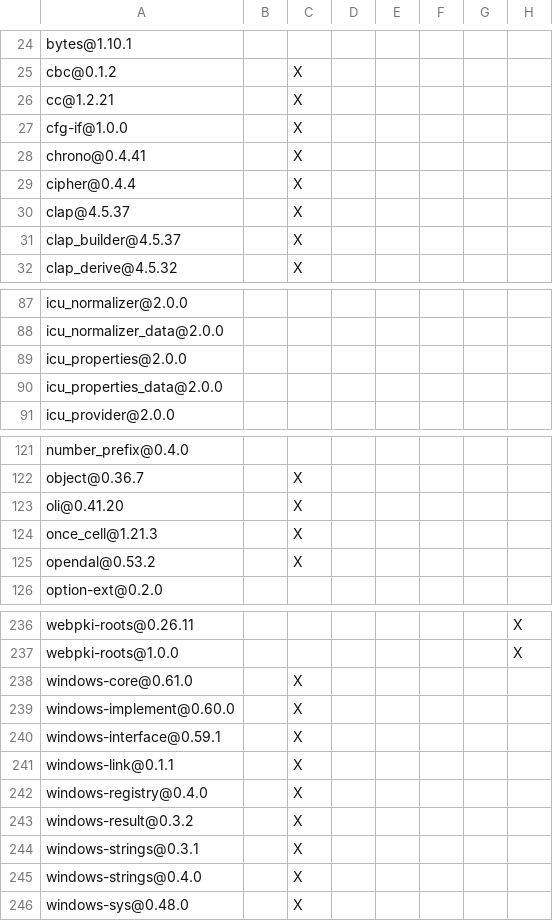
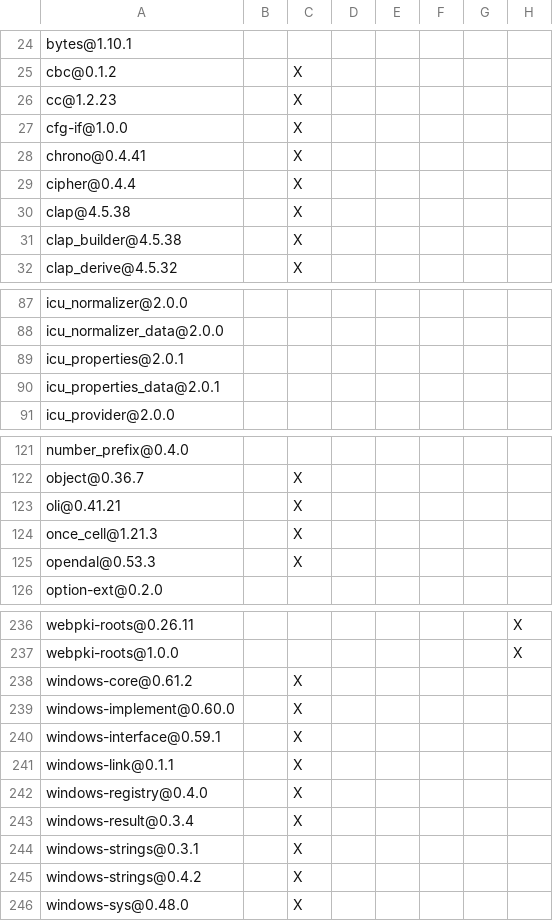
Before and after one commit to apache/opendal-oli, a TSV file: DEPENDENCIES.rust.tsv, drawn as a sheet; only a part is shown, gaps mark what is left out; the diff covers the shown part only; the diff names each change by its address in the sheet, - before the commit and + after, or states it on an @@ line.

Commit message:
Bump to opendal 0.53.3 Round 2 (#6207)
Signed-off-by: Xuanwo <github@xuanwo.io>

```diff
--- a/DEPENDENCIES.rust.tsv
+++ b/DEPENDENCIES.rust.tsv
-A26: cc@1.2.21
+A26: cc@1.2.23
-A30: clap@4.5.37
+A30: clap@4.5.38
-A31: clap_builder@4.5.37
+A31: clap_builder@4.5.38
-A89: icu_properties@2.0.0
+A89: icu_properties@2.0.1
-A90: icu_properties_data@2.0.0
+A90: icu_properties_data@2.0.1
-A123: oli@0.41.20
+A123: oli@0.41.21
-A125: opendal@0.53.2
+A125: opendal@0.53.3
-A238: windows-core@0.61.0
+A238: windows-core@0.61.2
-A243: windows-result@0.3.2
+A243: windows-result@0.3.4
-A245: windows-strings@0.4.0
+A245: windows-strings@0.4.2
```
Also changed, not shown: 4 edited cells elsewhere in this file, 1 other file.
